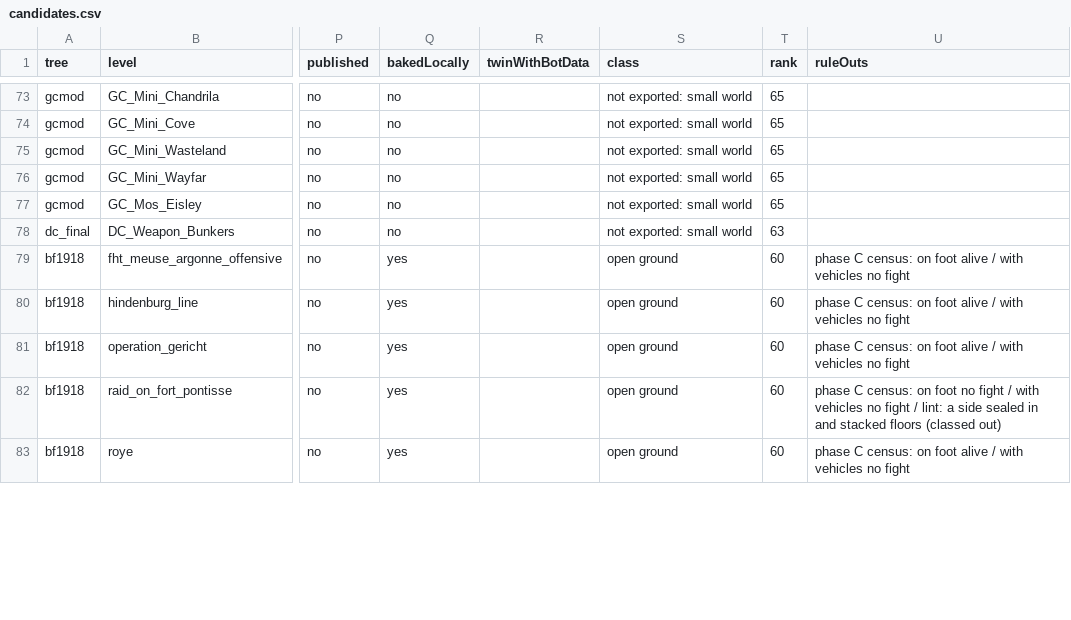
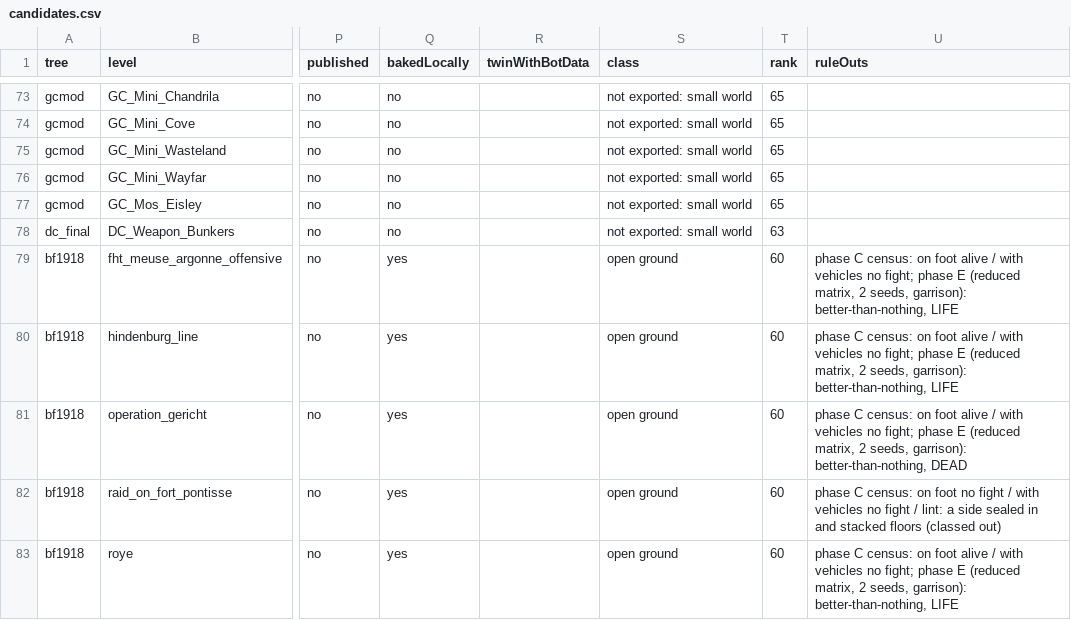
Before and after one commit to sila-skandia/bfstats, a CSV file: features/bot-map-generation/candidates.csv, drawn as a sheet; only a part is shown, gaps mark what is left out; the diff covers the shown part only; the diff names each change by its address in the sheet, - before the commit and + after, or states it on an @@ line.

Commit message:
docs(bot-map-generation): section 20, the mod levels under the garrison and the rollout
The census under the garrison, the capped levels again after the walk test
fix, the open-ground levels and FHSWEurope, the bars on today's code, the
owner's rollout and the coordinator's rules, and the reduced-matrix verdict
of every level judged; candidates.csv carries each level's phase E outcome.

```diff
--- a/features/bot-map-generation/candidates.csv
+++ b/features/bot-map-generation/candidates.csv
-U79:U80 (ruleOuts): …vehicles no fight
+U79:U80 (ruleOuts): …vehicles no fight; phase E (reduced matrix, 2 seeds, garrison): better-than-nothing, LIFE
-U81 (ruleOuts): …vehicles no fight
+U81 (ruleOuts): …vehicles no fight; phase E (reduced matrix, 2 seeds, garrison): better-than-nothing, DEAD
-U83 (ruleOuts): …vehicles no fight
+U83 (ruleOuts): …vehicles no fight; phase E (reduced matrix, 2 seeds, garrison): better-than-nothing, LIFE
```
Also changed, not shown: 43 edited cells elsewhere in this file, 1 other file.
